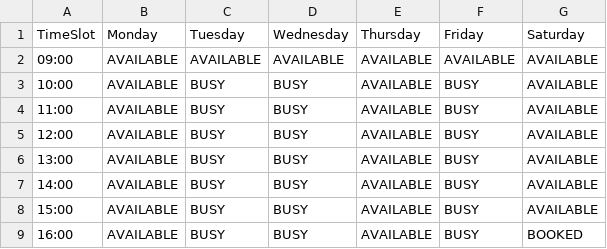
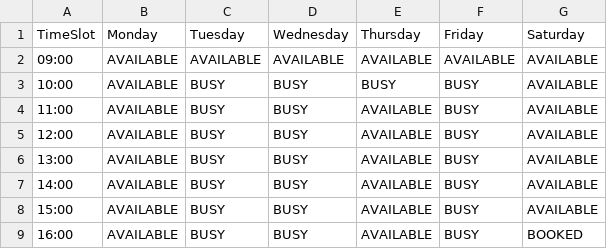
Before and after one commit to Devininthelab/sc2002-hospital-management-system, a CSV file: HospitalManagementSystem/src/main/resources/doctor_availability/D001_availability.csv, drawn as a sheet.

```diff
--- a/HospitalManagementSystem/src/main/resources/doctor_availability/D001_availability.csv
+++ b/HospitalManagementSystem/src/main/resources/doctor_availability/D001_availability.csv
@@ -2,3 +2,3 @@ TimeSlot,Monday,Tuesday,Wednesday,Thursday,Friday,Saturday
 09:00,AVAILABLE,AVAILABLE,AVAILABLE,AVAILABLE,AVAILABLE,AVAILABLE
-10:00,AVAILABLE,BUSY,BUSY,AVAILABLE,BUSY,AVAILABLE
+10:00,AVAILABLE,BUSY,BUSY,BUSY,BUSY,AVAILABLE
 11:00,AVAILABLE,BUSY,BUSY,AVAILABLE,BUSY,AVAILABLE
```
Also changed, not shown: HospitalManagementSystem/src/main/resources/Patient_List.csv, HospitalManagementSystem/src/main/resources/doctor_availability/D003_availability.csv, 11 other files.
